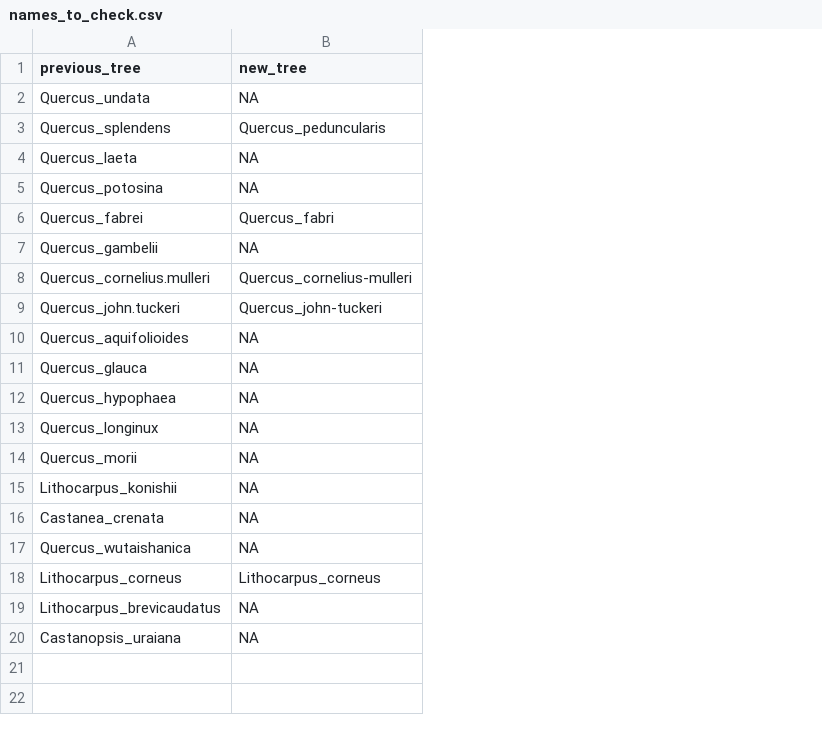
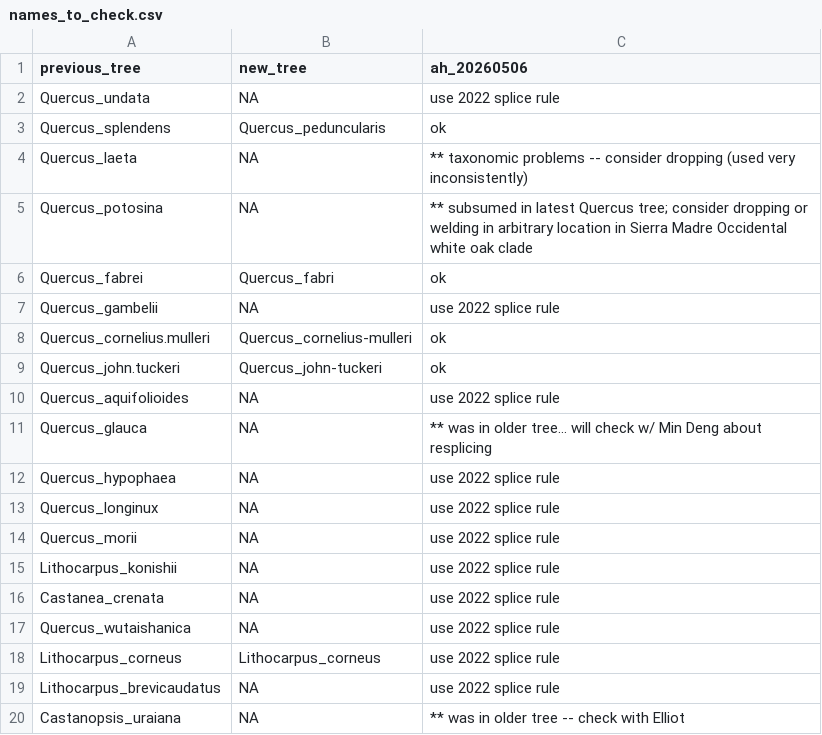
Before and after one commit to andrew-hipp/fagaceae-phylo, a CSV file: galls_2026/DATA/names_to_check.csv, drawn as a sheet; the diff names each change by its address in the sheet, - before the commit and + after, or states it on an @@ line.

Commit message:
updating names_to_check with AH taxonomy comments

```diff
--- a/galls_2026/DATA/names_to_check.csv
+++ b/galls_2026/DATA/names_to_check.csv
+column C (ah_20260506), rows 2-20: use 2022 splice rule | ok | ** taxonomic problems -- consider dropping (used very inconsistently) | ** subsumed in latest Quercus tree; consider dropping or welding in arbitrary location in Sierra Madre Occidental white oak clade | ok | use 2022 splice rule | ok | ok | use 2022 splice rule | ** was in older tree… will check w/ Min Deng about resplicing | use 2022 splice rule | use 2022 splice rule | use 2022 splice rule | use 2022 splice rule | use 2022 splice rule | use 2022 splice rule | use 2022 splice rule | use 2022 splice rule | ** was in older tree -- check with Elliot
```
